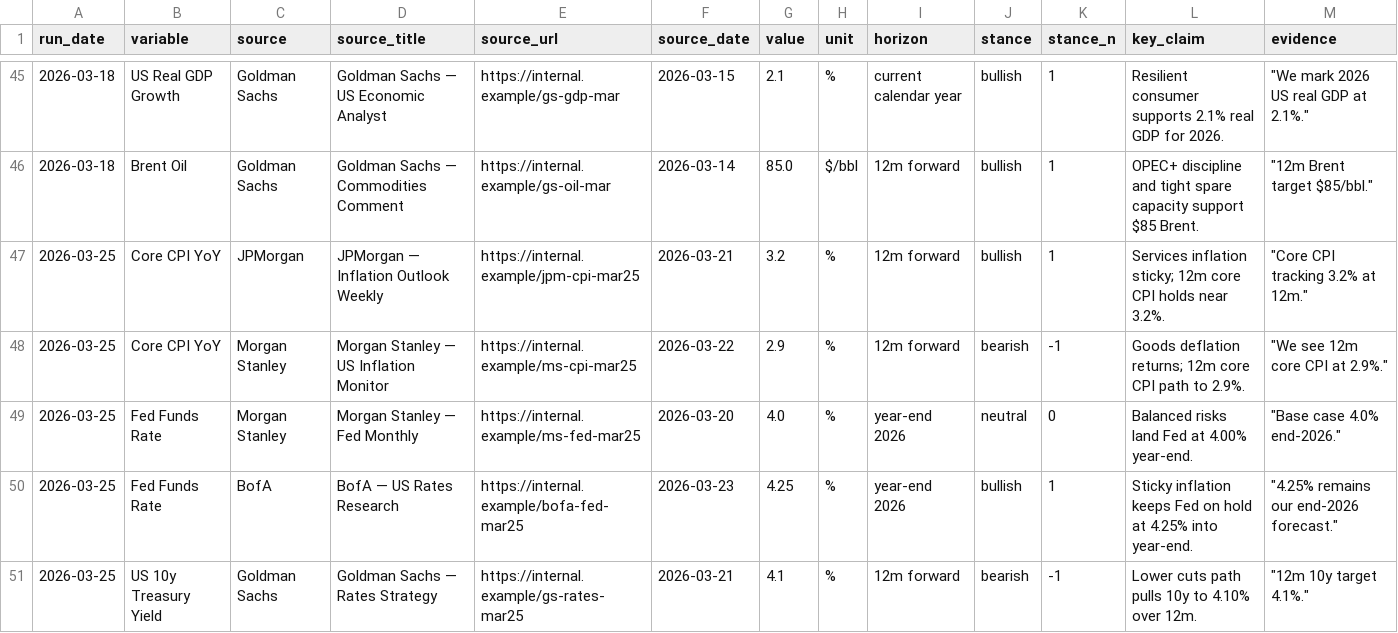
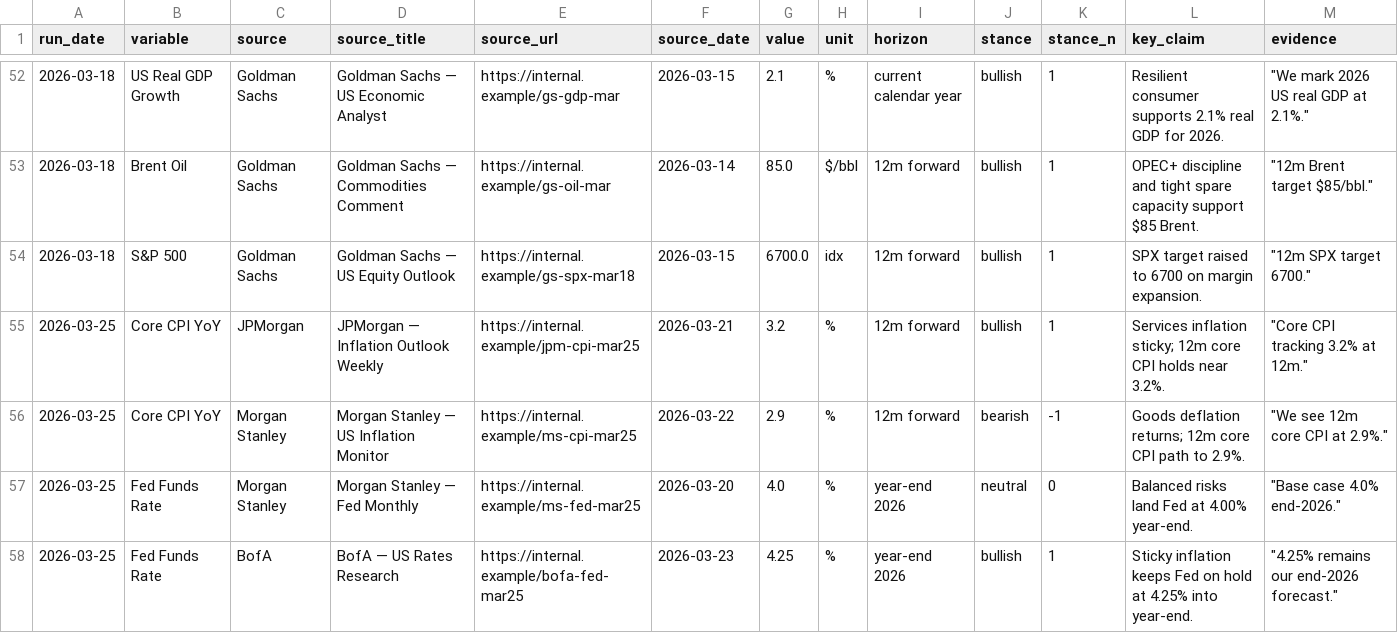
Before and after one commit to yeohyuyong/outlook-proj, a CSV file: data/entries.csv, drawn as a sheet; only a part is shown, gaps mark what is left out; the shorter side is filled out with more unchanged rows; the diff covers the shown part only; the diff names each change by its address in the sheet, - before the commit and + after, or states it on an @@ line.

```diff
--- a/data/entries.csv
+++ b/data/entries.csv
+row 54: 2026-03-18 | S&P 500 | Goldman Sachs | Goldman Sachs — US Equity Outlook | https://internal.example/gs-spx-mar18 | 2026-03-15 | 6700.0 | idx | 12m forward | bullish | 1 | SPX target raised to 6700 on margin expansion. | "12m SPX target 6700."
```
Also changed, not shown: 13 added rows elsewhere in this file, data/runs.csv, 10 other files.
